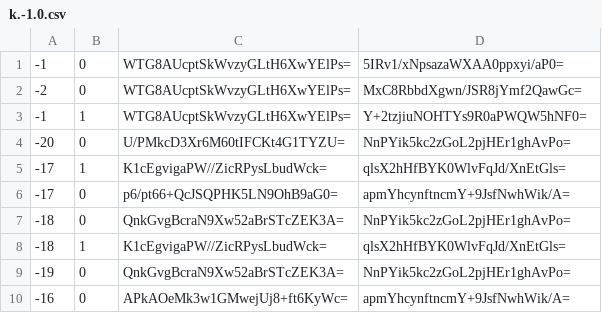
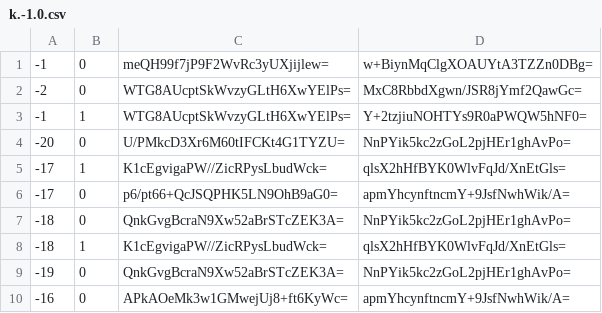
Before and after one commit to Brehtyn/brentyns.com-pipeline, a CSV file: public/unmined/tiles/zoom.-1/metadata/k.-1.0.csv, drawn as a sheet.

```diff
--- a/public/unmined/tiles/zoom.-1/metadata/k.-1.0.csv
+++ b/public/unmined/tiles/zoom.-1/metadata/k.-1.0.csv
@@ -1,2 +1,2 @@
--1,0,WTG8AUcptSkWvzyGLtH6XwYElPs=,5IRv1/xNpsazaWXAA0ppxyi/aP0=
+-1,0,meQH99f7jP9F2WvRc3yUXjijlew=,w+BiynMqClgXOAUYtA3TZZn0DBg=
 -2,0,WTG8AUcptSkWvzyGLtH6XwYElPs=,MxC8RbbdXgwn/JSR8jYmf2QawGc=
```
Also changed, not shown: public/unmined/tiles/zoom.-1/metadata/k.-1.-1.csv, public/unmined/tiles/zoom.-1/metadata/k.0.-1.csv, 34 other files.
